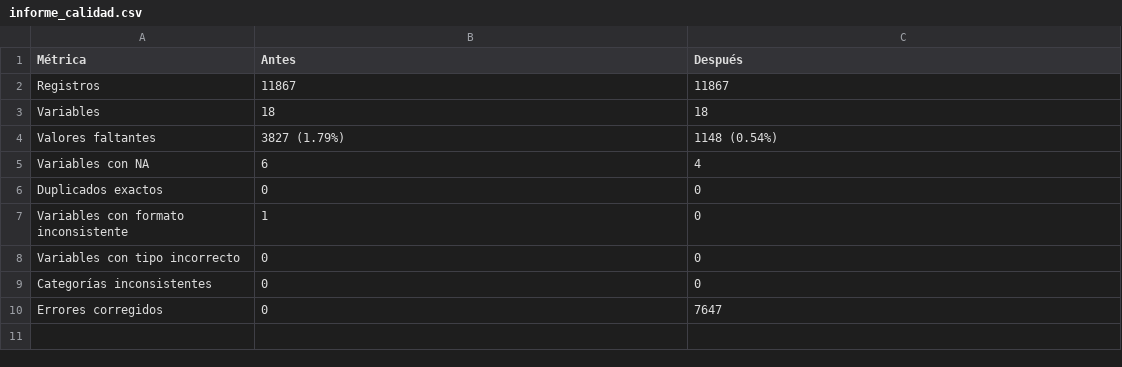
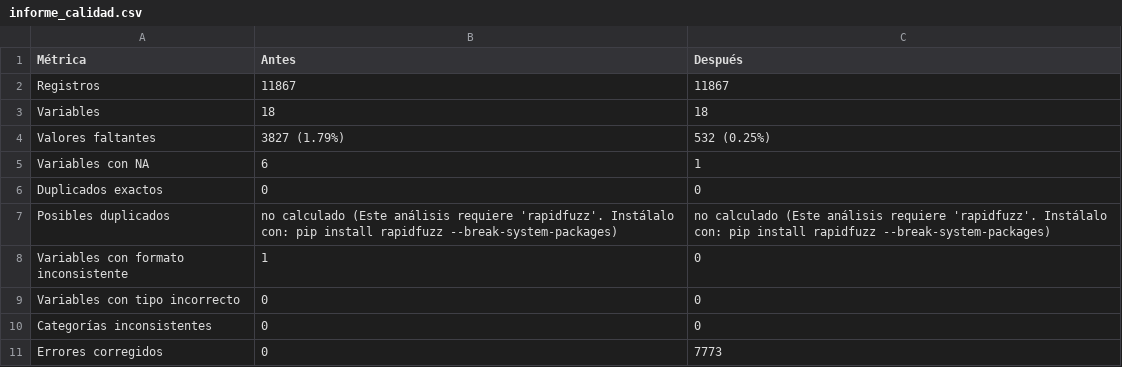
Before and after one commit to belennmm/DS_limpieza_datos, a CSV file: docs/informe_calidad.csv, drawn as a sheet.

```diff
--- a/docs/informe_calidad.csv
+++ b/docs/informe_calidad.csv
@@ -3,5 +3,6 @@ Registros,11867,11867
 Variables,18,18
-Valores faltantes,3827 (1.79%),1148 (0.54%)
-Variables con NA,6,4
+Valores faltantes,3827 (1.79%),532 (0.25%)
+Variables con NA,6,1
 Duplicados exactos,0,0
+Posibles duplicados,no calculado (Este análisis requiere 'rapidfuzz'. Instálalo con: pip install rapidfuzz --break-system-packages),no calculado (Este análisis requiere 'rapidfuzz'. Instálalo con: pip install rapidfuzz --break-system-packages)
 Variables con formato inconsistente,1,0
@@ -9,2 +10,2 @@ Variables con tipo incorrecto,0,0
 Categorías inconsistentes,0,0
-Errores corregidos,0,7647
+Errores corregidos,0,7773
```
Also changed, not shown: docs/registro_transformaciones.csv, 2 other files.
